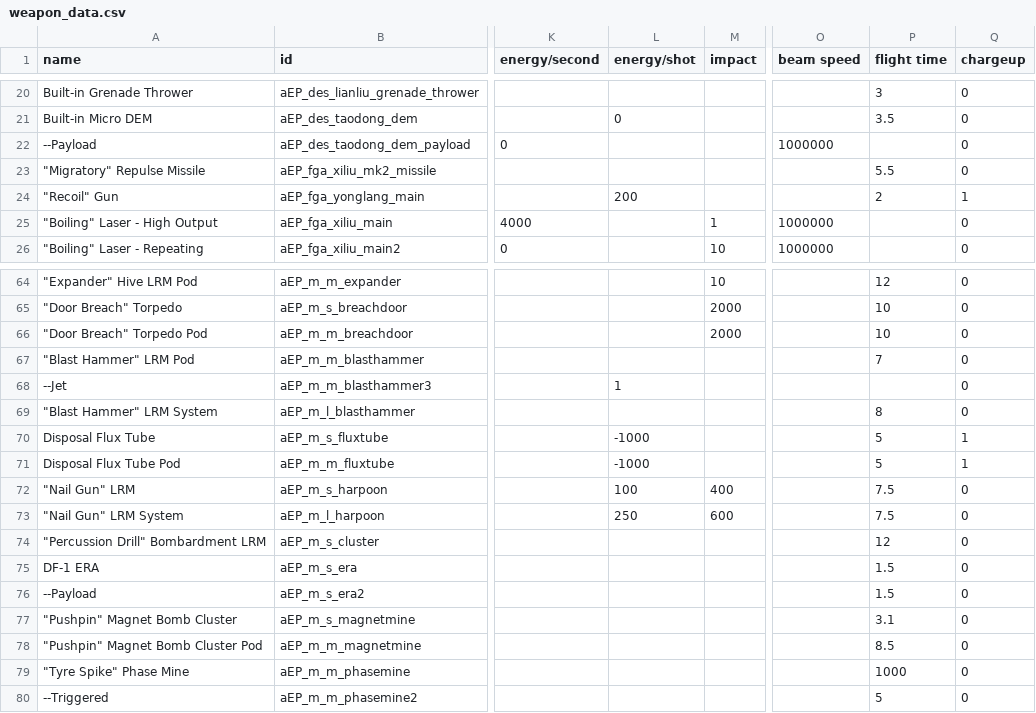
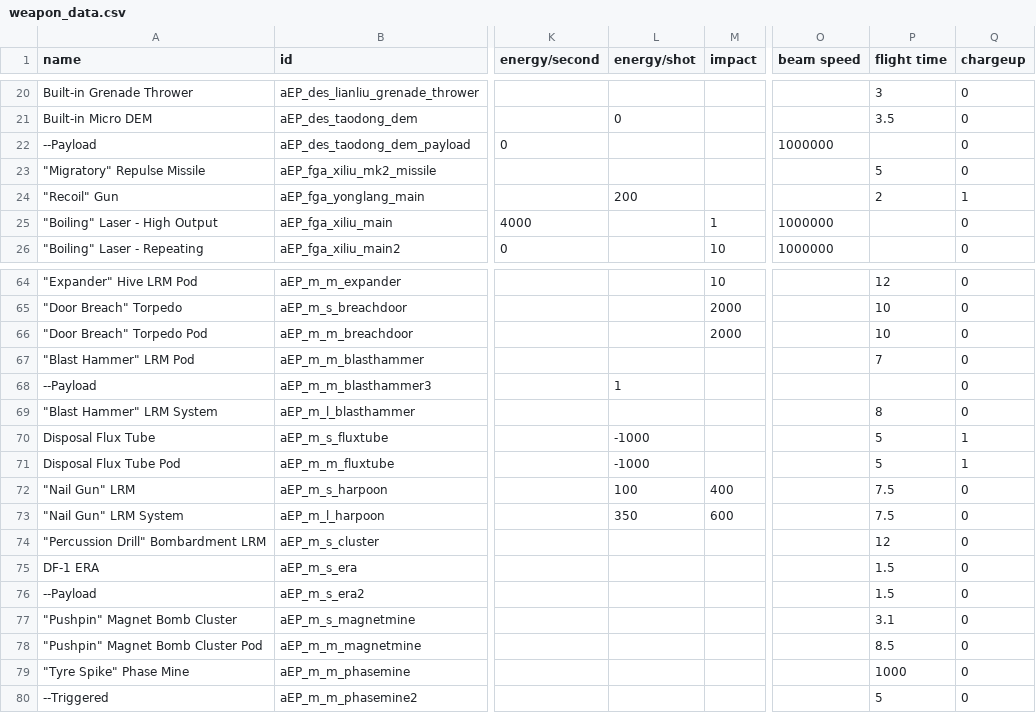
Before and after one commit to a111164i/FSF_MilitaryCompany, a CSV file: data/weapons/weapon_data.csv, drawn as a sheet; only a part is shown, gaps mark what is left out; the diff names each change by its address in the sheet, - before the commit and + after, or states it on an @@ line.

```diff
--- a/data/weapons/weapon_data.csv
+++ b/data/weapons/weapon_data.csv
-P23 (flight time): 5.5
+P23 (flight time): 5
-A68 (name): --Jet
+A68 (name): --Payload
-L73 (energy/shot): 250
+L73 (energy/shot): 350
```
Also changed, not shown: 18 other files.
